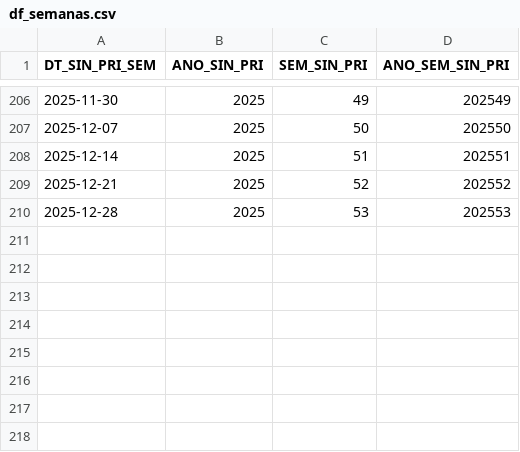
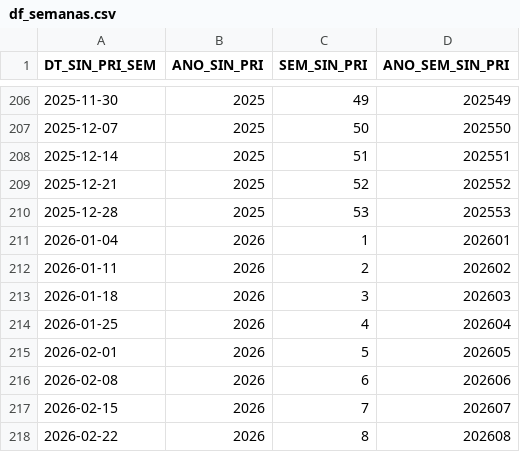
Before and after one commit to joao-1988/PySRAG_auto, a CSV file: df_semanas.csv, drawn as a sheet; only a part is shown, gaps mark what is left out.

```diff
--- a/df_semanas.csv
+++ b/df_semanas.csv
@@ -210 +210,9 @@ DT_SIN_PRI_SEM,ANO_SIN_PRI,SEM_SIN_PRI,ANO_SEM_SIN_PRI
 2025-12-28,2025,53,202553
+2026-01-04,2026,1,202601
+2026-01-11,2026,2,202602
+2026-01-18,2026,3,202603
+2026-01-25,2026,4,202604
+2026-02-01,2026,5,202605
+2026-02-08,2026,6,202606
+2026-02-15,2026,7,202607
+2026-02-22,2026,8,202608
```
Also changed, not shown: 4 other files.
